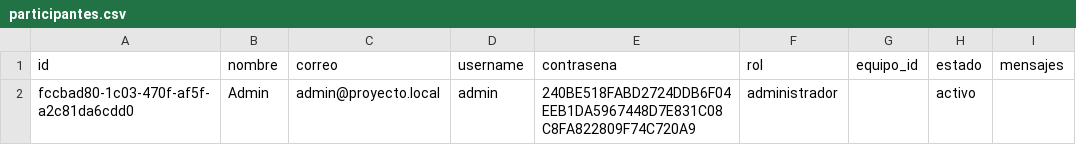
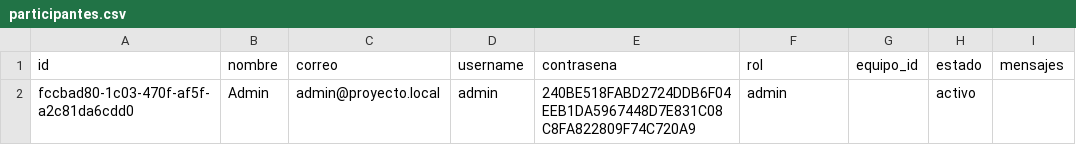
Before and after one commit to SntOp7/Proyecto_final_Prg3, a CSV file: data/participantes.csv, drawn as a sheet.

Commit message:
Update participantes.csv

```diff
--- a/data/participantes.csv
+++ b/data/participantes.csv
@@ -1,2 +1,2 @@
 id,nombre,correo,username,contrasena,rol,equipo_id,estado,mensajes
-fccbad80-1c03-470f-af5f-a2c81da6cdd0,Admin,admin@proyecto.local,admin,240BE518FABD2724DDB6F04EEB1DA5967448D7E831C08C8FA822809F74C720A9,administrador,,activo,
+fccbad80-1c03-470f-af5f-a2c81da6cdd0,Admin,admin@proyecto.local,admin,240BE518FABD2724DDB6F04EEB1DA5967448D7E831C08C8FA822809F74C720A9,admin,,activo,
```
